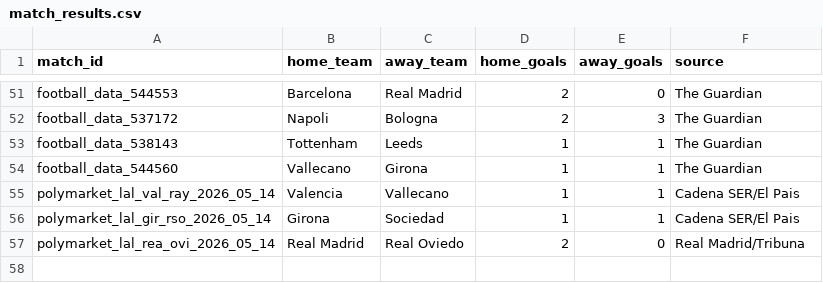
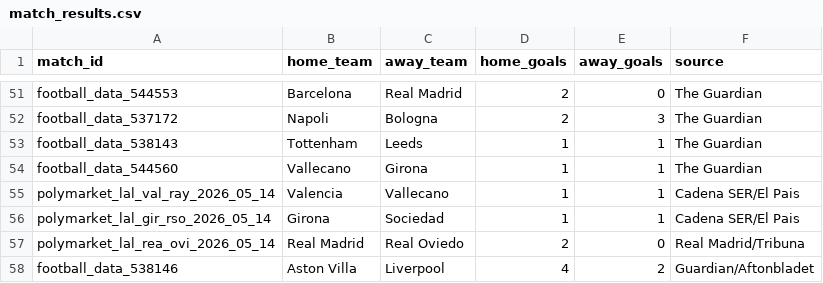
Before and after one commit to aungminnkhant9400/rollostake, a CSV file: match_results.csv, drawn as a sheet; only a part is shown, gaps mark what is left out.

```diff
--- a/match_results.csv
+++ b/match_results.csv
@@ -57 +57,2 @@ polymarket_lal_gir_rso_2026_05_14,Girona,Sociedad,1,1,Cadena SER/El Pais
 polymarket_lal_rea_ovi_2026_05_14,Real Madrid,Real Oviedo,2,0,Real Madrid/Tribuna
+football_data_538146,Aston Villa,Liverpool,4,2,Guardian/Aftonbladet
```
Also changed, not shown: 8 other files.
